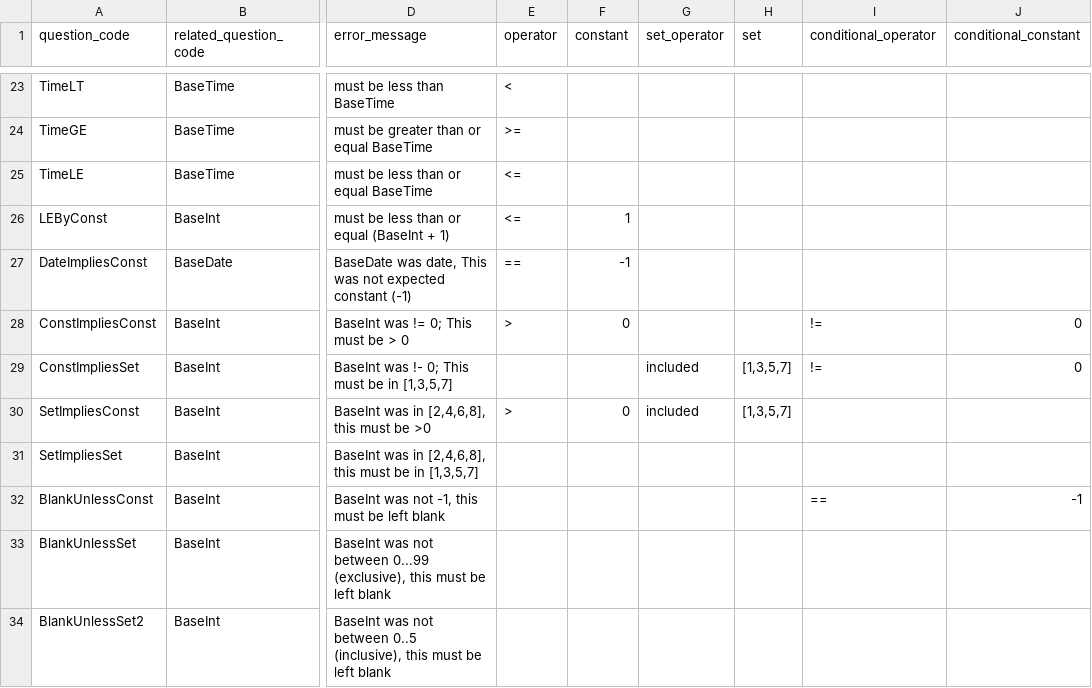
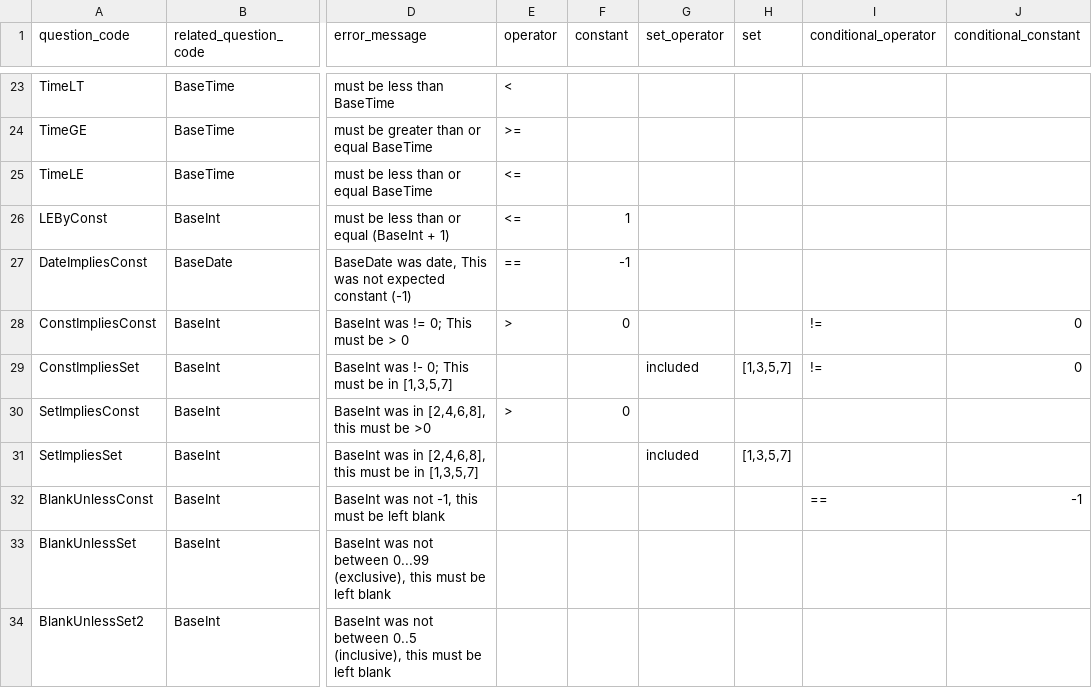
Before and after one commit to ryanbraganza/anznn, a CSV file: lib/tasks/test_cross_question_validations.csv, drawn as a sheet; only a part is shown, gaps mark what is left out; the diff names each change by its address in the sheet, - before the commit and + after, or states it on an @@ line.

Commit message:
PERI-91 fixing sample survey

```diff
--- a/lib/tasks/test_cross_question_validations.csv
+++ b/lib/tasks/test_cross_question_validations.csv
-G30 (set_operator): included
+G30 (set_operator): (empty)
-H30 (set): [1,3,5,7]
+H30 (set): (empty)
-G31 (set_operator): (empty)
+G31 (set_operator): included
-H31 (set): (empty)
+H31 (set): [1,3,5,7]
```
